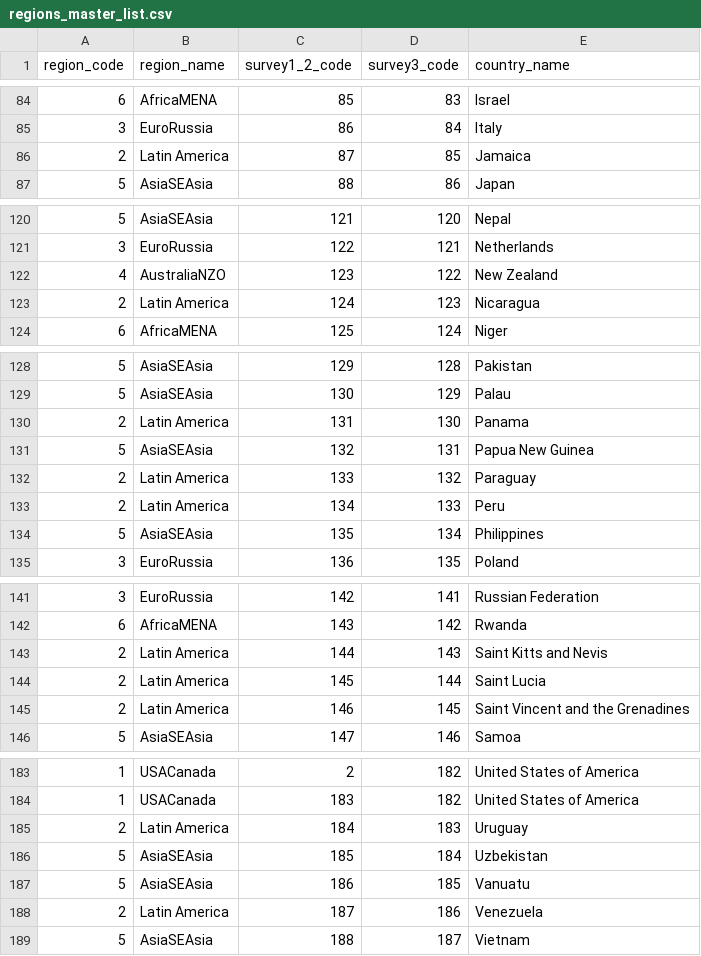
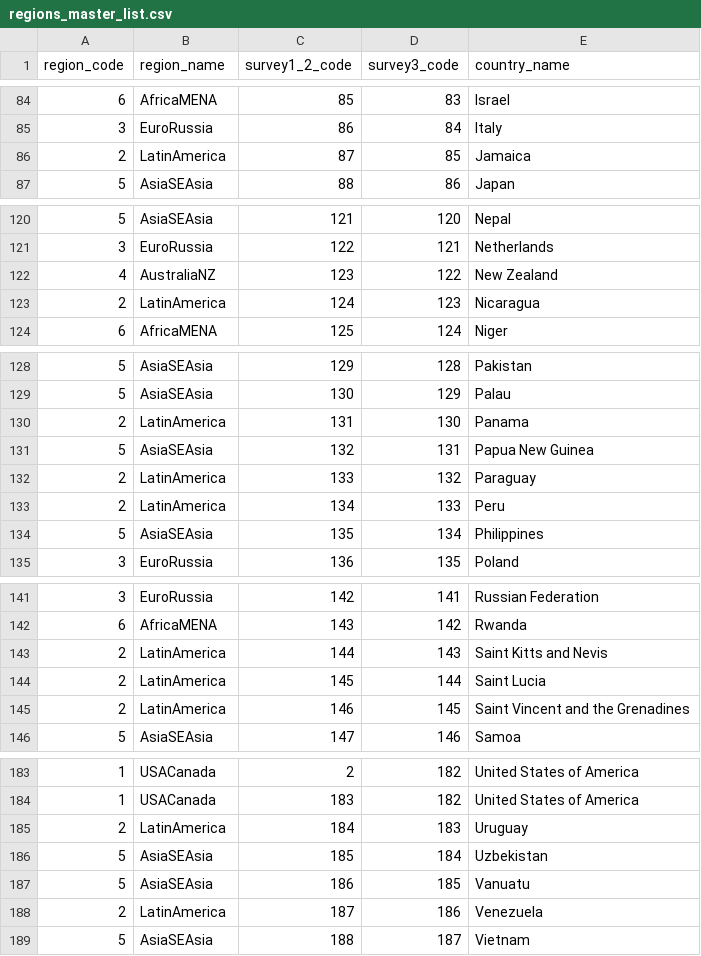
Before and after one commit to olendorf/scientist_surveys, a CSV file: data/country_codes/regions_master_list.csv, drawn as a sheet; only a part is shown, gaps mark what is left out; the diff covers the shown part only.

```diff
--- a/data/country_codes/regions_master_list.csv
+++ b/data/country_codes/regions_master_list.csv
@@ -85,3 +85,3 @@ region_code,region_name,survey1_2_code,survey3_code,country_name
 3,EuroRussia,86,84,Italy
-2,Latin America,87,85,Jamaica
+2,LatinAmerica,87,85,Jamaica
 5,AsiaSEAsia,88,86,Japan
@@ -121,4 +121,4 @@ region_code,region_name,survey1_2_code,survey3_code,country_name
 3,EuroRussia,122,121,Netherlands
-4,AustraliaNZO,123,122,New Zealand
-2,Latin America,124,123,Nicaragua
+4,AustraliaNZ,123,122,New Zealand
+2,LatinAmerica,124,123,Nicaragua
 6,AfricaMENA,125,124,Niger
@@ -129,6 +129,6 @@ region_code,region_name,survey1_2_code,survey3_code,country_name
 5,AsiaSEAsia,130,129,Palau
-2,Latin America,131,130,Panama
+2,LatinAmerica,131,130,Panama
 5,AsiaSEAsia,132,131,Papua New Guinea
-2,Latin America,133,132,Paraguay
-2,Latin America,134,133,Peru
+2,LatinAmerica,133,132,Paraguay
+2,LatinAmerica,134,133,Peru
 5,AsiaSEAsia,135,134,Philippines
@@ -142,5 +142,5 @@ region_code,region_name,survey1_2_code,survey3_code,country_name
 6,AfricaMENA,143,142,Rwanda
-2,Latin America,144,143,Saint Kitts and Nevis
-2,Latin America,145,144,Saint Lucia
-2,Latin America,146,145,Saint Vincent and the Grenadines
+2,LatinAmerica,144,143,Saint Kitts and Nevis
+2,LatinAmerica,145,144,Saint Lucia
+2,LatinAmerica,146,145,Saint Vincent and the Grenadines
 5,AsiaSEAsia,147,146,Samoa
@@ -184,6 +184,6 @@ region_code,region_name,survey1_2_code,survey3_code,country_name
 1,USACanada,183,182,United States of America
-2,Latin America,184,183,Uruguay
+2,LatinAmerica,184,183,Uruguay
 5,AsiaSEAsia,185,184,Uzbekistan
 5,AsiaSEAsia,186,185,Vanuatu
-2,Latin America,187,186,Venezuela
+2,LatinAmerica,187,186,Venezuela
 5,AsiaSEAsia,188,187,Vietnam
```
Also changed, not shown: 2 added rows and 24 edited cells elsewhere in this file.
